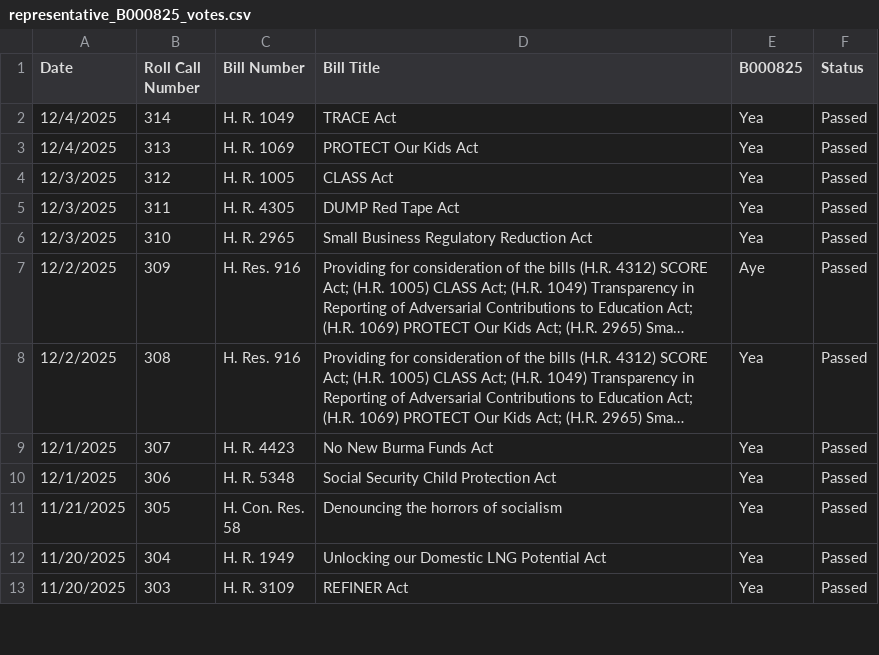
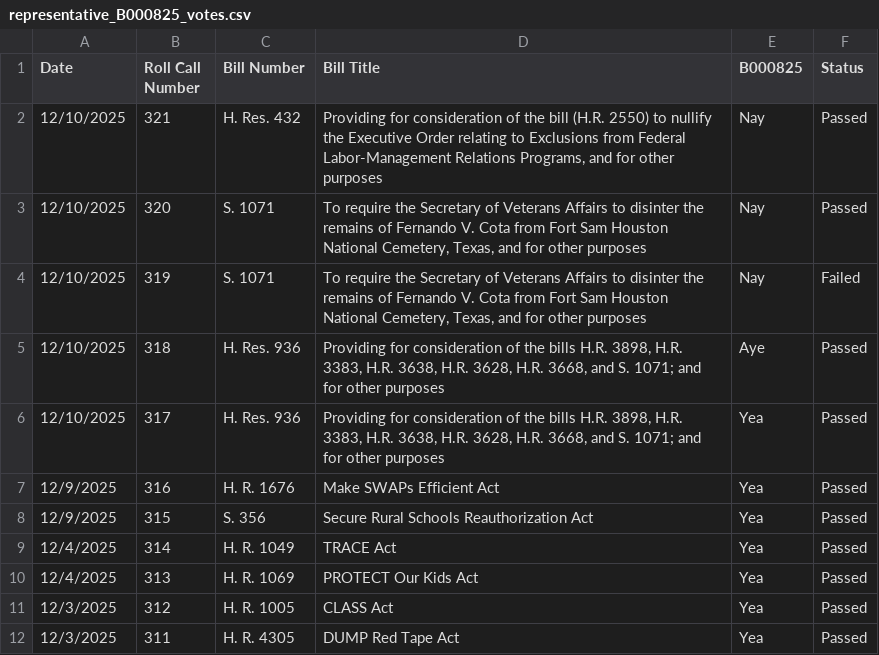
Before and after one commit to githamm/congressional-vote-tracker, a CSV file: representative_B000825_votes.csv, drawn as a sheet; only a part is shown; the shorter side is filled out with more unchanged rows; long unchanged cells end in …; the diff names each change by its address in the sheet, - before the commit and + after, or states it on an @@ line.

```diff
--- a/representative_B000825_votes.csv
+++ b/representative_B000825_votes.csv
+row 2: 12/10/2025 | 321 | H. Res. 432 | Providing for consideration of the bill (H.R. 2550) to nullify the Executive Order relating to Exclusions from Federal Labor-Management Relations Programs, and for other purposes | Nay | Passed
+row 3: 12/10/2025 | 320 | S. 1071 | To require the Secretary of Veterans Affairs to disinter the remains of Fernando V. Cota from Fort Sam Houston National Cemetery, Texas, and for other purposes | Nay | Passed
+row 4: 12/10/2025 | 319 | S. 1071 | To require the Secretary of Veterans Affairs to disinter the remains of Fernando V. Cota from Fort Sam Houston National Cemetery, Texas, and for other purposes | Nay | Failed
+row 5: 12/10/2025 | 318 | H. Res. 936 | Providing for consideration of the bills H.R. 3898, H.R. 3383, H.R. 3638, H.R. 3628, H.R. 3668, and S. 1071; and for other purposes | Aye | Passed
+row 6: 12/10/2025 | 317 | H. Res. 936 | Providing for consideration of the bills H.R. 3898, H.R. 3383, H.R. 3638, H.R. 3628, H.R. 3668, and S. 1071; and for other purposes | Yea | Passed
+row 7: 12/9/2025 | 316 | H. R. 1676 | Make SWAPs Efficient Act | Yea | Passed
+row 8: 12/9/2025 | 315 | S. 356 | Secure Rural Schools Reauthorization Act | Yea | Passed
```
Also changed, not shown: all_votes.csv, representative_C001121_votes.csv, 6 other files.
